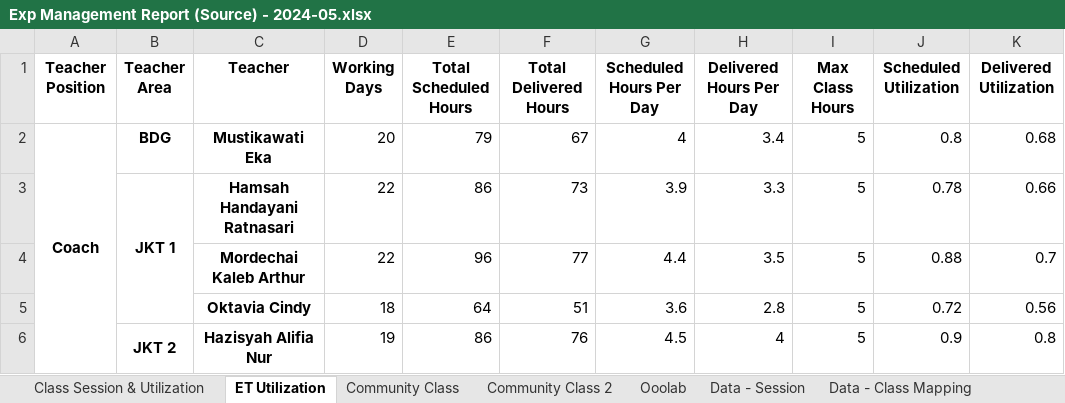
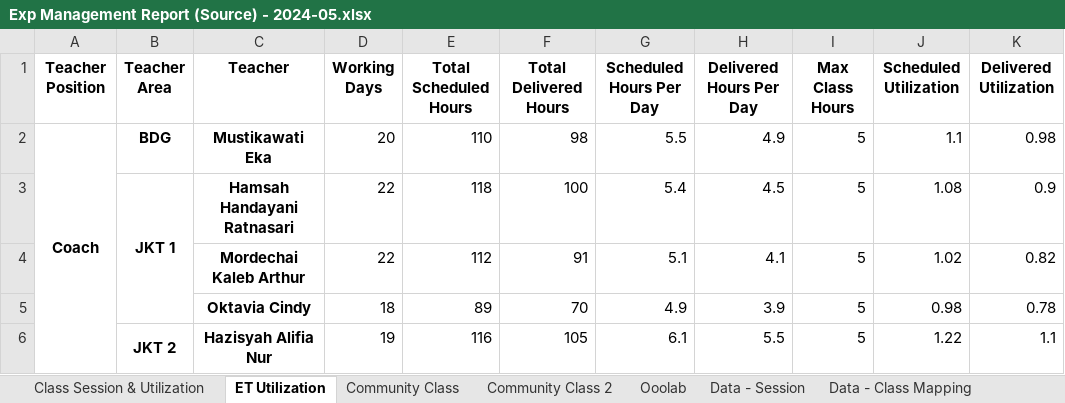
Before and after one commit to danjelito/wse-exp-manag-report, an Excel workbook: output/Exp Management Report (Source) - 2024-05.xlsx, sheet ET Utilization, drawn as a sheet; only a part is shown; values as stored, in another font and other column widths than the file's, no borders; the diff covers the shown part only; the diff names each change by its address in the sheet, - before the commit and + after, or states it on an @@ line.

```diff
--- a/output/Exp Management Report (Source) - 2024-05.xlsx (sheet ET Utilization)
+++ b/output/Exp Management Report (Source) - 2024-05.xlsx (sheet ET Utilization)
-E2 (Total Scheduled Hours): 79
+E2 (Total Scheduled Hours): 110
-F2 (Total Delivered Hours): 67
+F2 (Total Delivered Hours): 98
-G2 (Scheduled Hours Per Day): 4
+G2 (Scheduled Hours Per Day): 5.5
-H2 (Delivered Hours Per Day): 3.4
+H2 (Delivered Hours Per Day): 4.9
-J2 (Scheduled Utilization): 0.8
+J2 (Scheduled Utilization): 1.1
-K2 (Delivered Utilization): 0.68
+K2 (Delivered Utilization): 0.98
-E3 (Total Scheduled Hours): 86
+E3 (Total Scheduled Hours): 118
-F3 (Total Delivered Hours): 73
+F3 (Total Delivered Hours): 100
-G3 (Scheduled Hours Per Day): 3.9
+G3 (Scheduled Hours Per Day): 5.4
-H3 (Delivered Hours Per Day): 3.3
+H3 (Delivered Hours Per Day): 4.5
-J3 (Scheduled Utilization): 0.78
+J3 (Scheduled Utilization): 1.08
-K3 (Delivered Utilization): 0.66
+K3 (Delivered Utilization): 0.9
-E4 (Total Scheduled Hours): 96
+E4 (Total Scheduled Hours): 112
-F4 (Total Delivered Hours): 77
+F4 (Total Delivered Hours): 91
-G4 (Scheduled Hours Per Day): 4.4
+G4 (Scheduled Hours Per Day): 5.1
-H4 (Delivered Hours Per Day): 3.5
+H4 (Delivered Hours Per Day): 4.1
-J4 (Scheduled Utilization): 0.88
+J4 (Scheduled Utilization): 1.02
-K4 (Delivered Utilization): 0.7
+K4 (Delivered Utilization): 0.82
-E5 (Total Scheduled Hours): 64
+E5 (Total Scheduled Hours): 89
-F5 (Total Delivered Hours): 51
+F5 (Total Delivered Hours): 70
-G5 (Scheduled Hours Per Day): 3.6
+G5 (Scheduled Hours Per Day): 4.9
-H5 (Delivered Hours Per Day): 2.8
+H5 (Delivered Hours Per Day): 3.9
-J5 (Scheduled Utilization): 0.72
+J5 (Scheduled Utilization): 0.98
-K5 (Delivered Utilization): 0.56
+K5 (Delivered Utilization): 0.78
-E6 (Total Scheduled Hours): 86
+E6 (Total Scheduled Hours): 116
-F6 (Total Delivered Hours): 76
+F6 (Total Delivered Hours): 105
-G6 (Scheduled Hours Per Day): 4.5
+G6 (Scheduled Hours Per Day): 6.1
-H6 (Delivered Hours Per Day): 4
+H6 (Delivered Hours Per Day): 5.5
-J6 (Scheduled Utilization): 0.9
+J6 (Scheduled Utilization): 1.22
-K6 (Delivered Utilization): 0.8
+K6 (Delivered Utilization): 1.1
```
Also changed, not shown: 146 edited cells elsewhere in this sheet, sheet Data - Session, sheet Data - Community Session, sheet Data - Class Mapping, sheet Class Session & Utilization, sheet Community Class, sheet Community Class 2, 1 more sheet, output/Low Util Trainer - 2024-05.xlsx, 2 other files.
